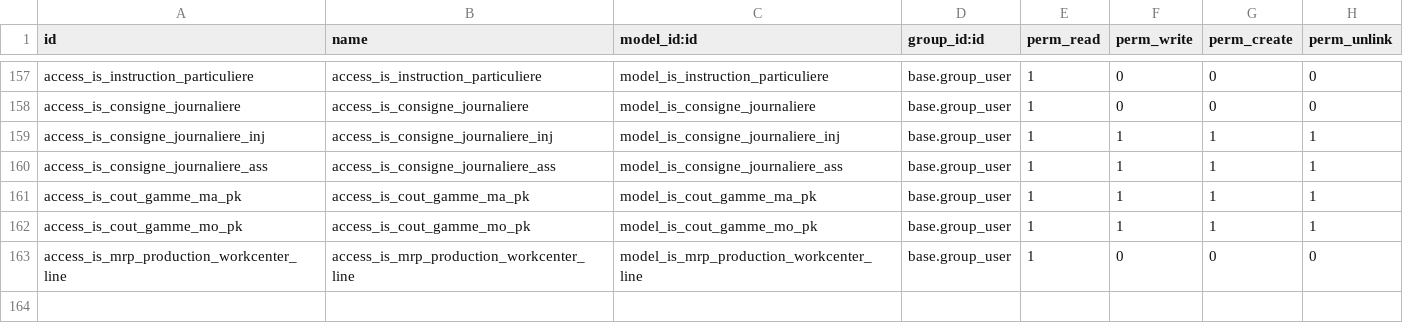
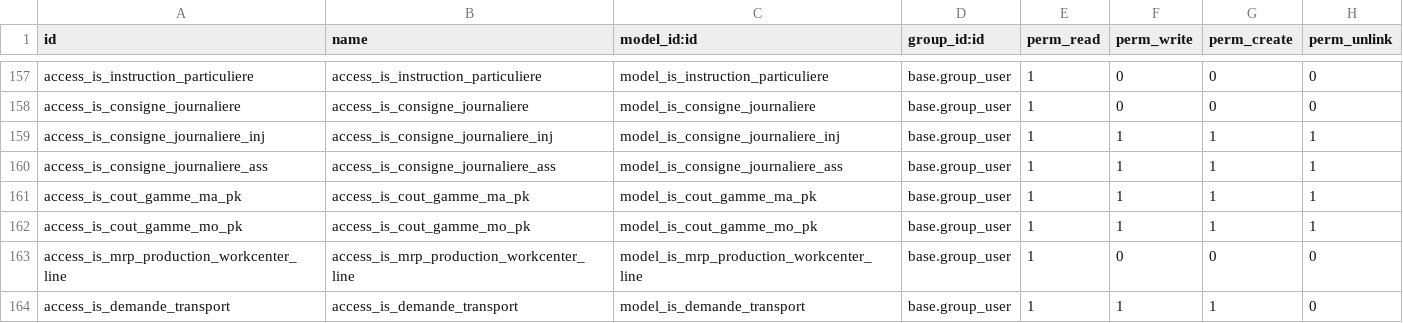
Before and after one commit to tonygalmiche/is_plastigray, a CSV file: security/ir.model.access.csv, drawn as a sheet; only a part is shown, gaps mark what is left out.

Commit message:
add is_demande_transport

```diff
--- a/security/ir.model.access.csv
+++ b/security/ir.model.access.csv
@@ -163 +163,2 @@ access_is_cout_gamme_mo_pk,access_is_cout_gamme_mo_pk,model_is_cout_gamme_mo_pk,
 access_is_mrp_production_workcenter_line,access_is_mrp_production_workcenter_line,model_is_mrp_production_workcenter_line,base.group_user,1,0,0,0
+access_is_demande_transport,access_is_demande_transport,model_is_demande_transport,base.group_user,1,1,1,0
```
Also changed, not shown: 7 other files.
